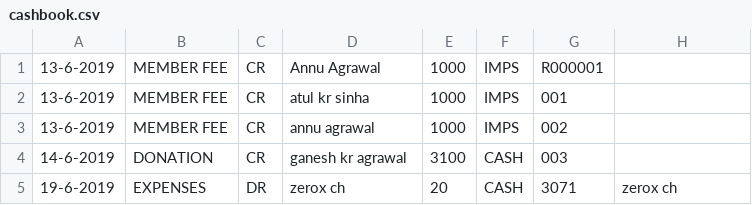
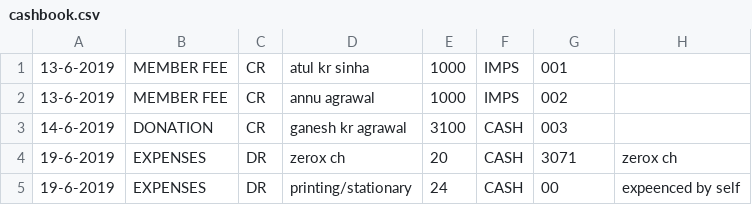
Before and after one commit to ritomiswelfare/cashbooks, a CSV file: cashbook.csv, drawn as a sheet; removed rows and columns are numbered as before the commit, all else as after; the diff names each change by its address in the sheet, - before the commit and + after, or states it on an @@ line.

Commit message:
Updated Expense

```diff
--- a/cashbook.csv
+++ b/cashbook.csv
-row 1: 13-6-2019 | MEMBER FEE | CR | Annu Agrawal | 1000 | IMPS | R000001
+row 5: 19-6-2019 | EXPENSES | DR | printing/stationary | 24 | CASH | 00 | expeenced by self
```
